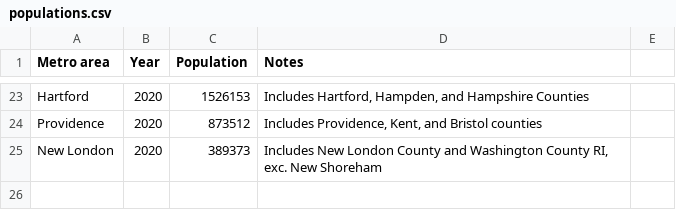
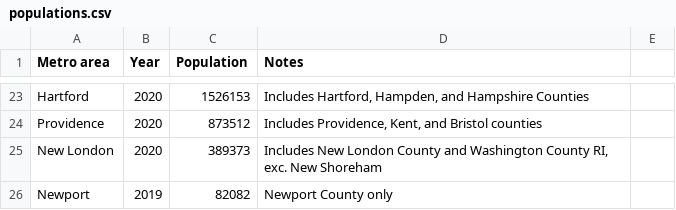
Before and after one commit to johnbrussell/airline-game, a CSV file: data/populations.csv, drawn as a sheet; only a part is shown, gaps mark what is left out.

```diff
--- a/data/populations.csv
+++ b/data/populations.csv
@@ -25 +25,2 @@ Providence,2020,873512,"Includes Providence, Kent, and Bristol counties",
 New London,2020,389373,"Includes New London County and Washington County RI, exc. New Shoreham",
+Newport,2019,82082,Newport County only,
```
Also changed, not shown: data/airports.csv, data/metro_areas.csv, 1 other file.
